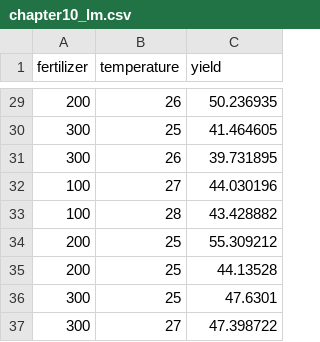
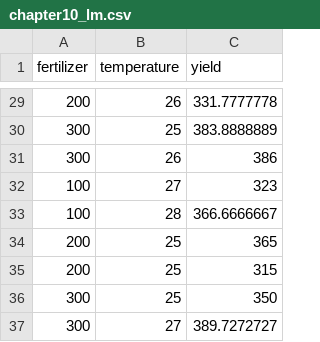
Before and after one commit to slt666666/biostatistics_text_wed, a CSV file: source/_static/data/chapter10_lm.csv, drawn as a sheet; only a part is shown, gaps mark what is left out; the diff covers the shown part only.

```diff
--- a/source/_static/data/chapter10_lm.csv
+++ b/source/_static/data/chapter10_lm.csv
@@ -29,9 +29,9 @@ fertilizer,temperature,yield
-200,26,50.236935
-300,25,41.464605
-300,26,39.731895
-100,27,44.030196
-100,28,43.428882
-200,25,55.309212
-200,25,44.13528
-300,25,47.6301
-300,27,47.398722
+200,26,331.7777778
+300,25,383.8888889
+300,26,386
+100,27,323
+100,28,366.6666667
+200,25,365
+200,25,315
+300,25,350
+300,27,389.7272727
```
Also changed, not shown: 27 edited cells elsewhere in this file.
